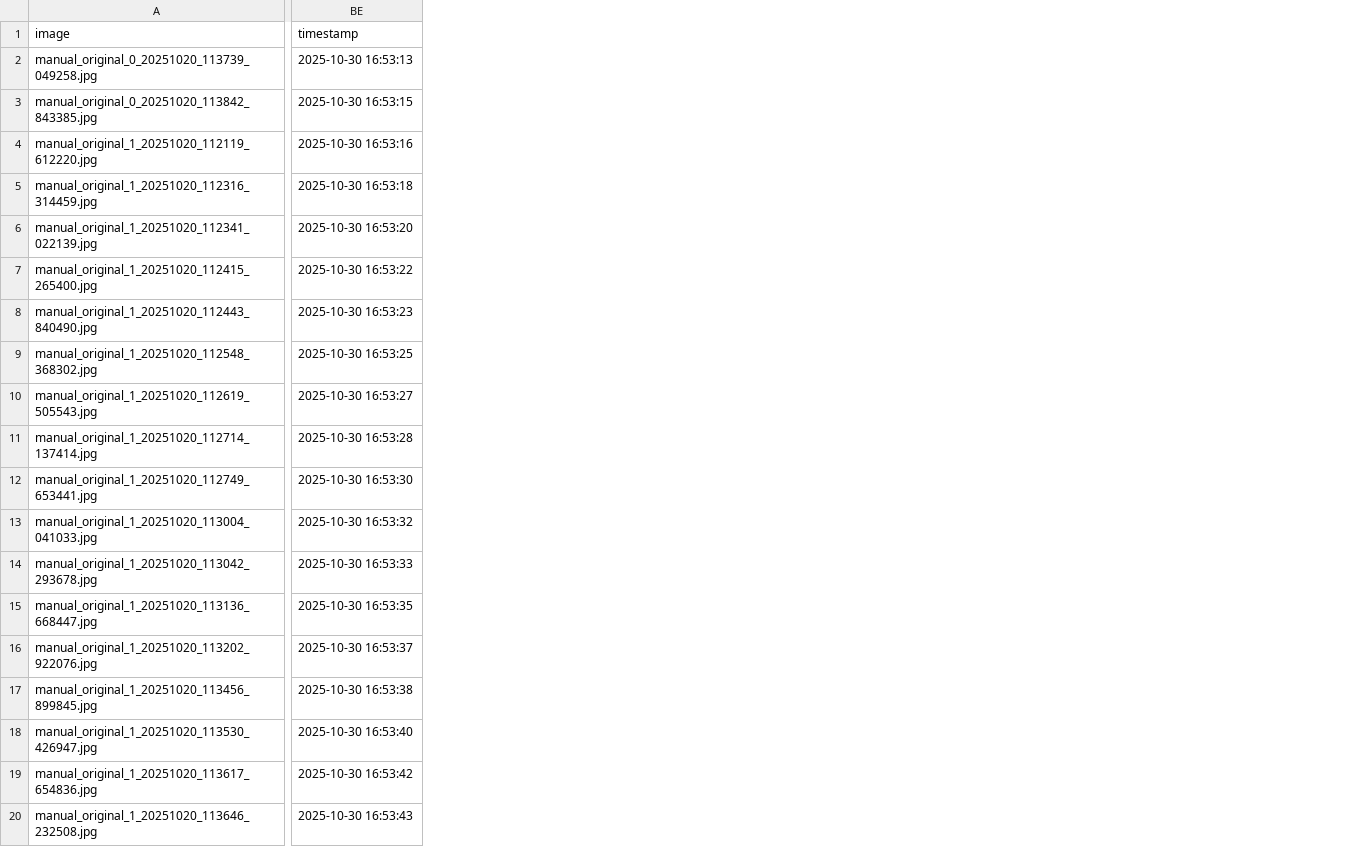
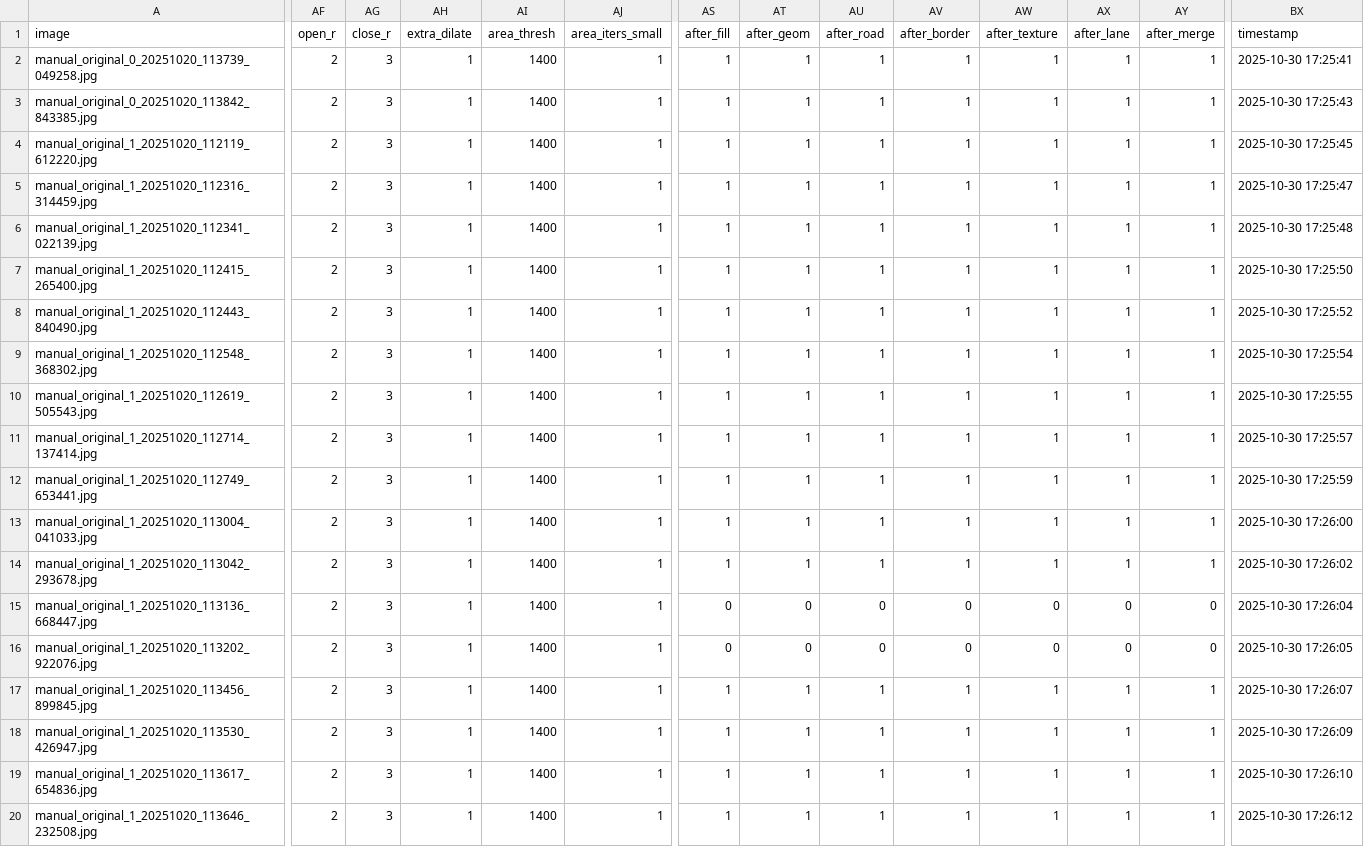
Before and after one commit to manbavaran/analyze-config-and-csv, a CSV file: max logits/version29/out/bboxes/front/front_debug_report.csv, drawn as a sheet; only a part is shown, gaps mark what is left out; addresses are those after the commit; the diff covers the shown part only; the diff names each change by its address in the sheet, - before the commit and + after, or states it on an @@ line.

```diff
--- a/max logits/version29/out/bboxes/front/front_debug_report.csv
+++ b/max logits/version29/out/bboxes/front/front_debug_report.csv
+column AF (open_r), rows 2-20: all 2
+column AG (close_r), rows 2-20: all 3
+column AH (extra_dilate), rows 2-20: all 1
+column AI (area_thresh), rows 2-20: all 1400
+column AJ (area_iters_small), rows 2-20: all 1
+column AS (after_fill), rows 2-20: 1 | 1 | 1 | 1 | 1 | 1 | 1 | 1 | 1 | 1 | 1 | 1 | 1 | 0 | 0 | 1 | 1 | 1 | 1
+column AT (after_geom), rows 2-20: 1 | 1 | 1 | 1 | 1 | 1 | 1 | 1 | 1 | 1 | 1 | 1 | 1 | 0 | 0 | 1 | 1 | 1 | 1
+column AU (after_road), rows 2-20: 1 | 1 | 1 | 1 | 1 | 1 | 1 | 1 | 1 | 1 | 1 | 1 | 1 | 0 | 0 | 1 | 1 | 1 | 1
+column AV (after_border), rows 2-20: 1 | 1 | 1 | 1 | 1 | 1 | 1 | 1 | 1 | 1 | 1 | 1 | 1 | 0 | 0 | 1 | 1 | 1 | 1
+column AW (after_texture), rows 2-20: 1 | 1 | 1 | 1 | 1 | 1 | 1 | 1 | 1 | 1 | 1 | 1 | 1 | 0 | 0 | 1 | 1 | 1 | 1
+column AX (after_lane), rows 2-20: 1 | 1 | 1 | 1 | 1 | 1 | 1 | 1 | 1 | 1 | 1 | 1 | 1 | 0 | 0 | 1 | 1 | 1 | 1
+column AY (after_merge), rows 2-20: 1 | 1 | 1 | 1 | 1 | 1 | 1 | 1 | 1 | 1 | 1 | 1 | 1 | 0 | 0 | 1 | 1 | 1 | 1
-BX2 (timestamp): 2025-10-30 16:53:13
+BX2 (timestamp): 2025-10-30 17:25:41
-BX3 (timestamp): 2025-10-30 16:53:15
+BX3 (timestamp): 2025-10-30 17:25:43
-BX4 (timestamp): 2025-10-30 16:53:16
+BX4 (timestamp): 2025-10-30 17:25:45
-BX5 (timestamp): 2025-10-30 16:53:18
+BX5 (timestamp): 2025-10-30 17:25:47
-BX6 (timestamp): 2025-10-30 16:53:20
+BX6 (timestamp): 2025-10-30 17:25:48
-BX7 (timestamp): 2025-10-30 16:53:22
+BX7 (timestamp): 2025-10-30 17:25:50
-BX8 (timestamp): 2025-10-30 16:53:23
+BX8 (timestamp): 2025-10-30 17:25:52
-BX9 (timestamp): 2025-10-30 16:53:25
+BX9 (timestamp): 2025-10-30 17:25:54
-BX10 (timestamp): 2025-10-30 16:53:27
+BX10 (timestamp): 2025-10-30 17:25:55
-BX11 (timestamp): 2025-10-30 16:53:28
+BX11 (timestamp): 2025-10-30 17:25:57
-BX12 (timestamp): 2025-10-30 16:53:30
+BX12 (timestamp): 2025-10-30 17:25:59
-BX13 (timestamp): 2025-10-30 16:53:32
+BX13 (timestamp): 2025-10-30 17:26:00
-BX14 (timestamp): 2025-10-30 16:53:33
+BX14 (timestamp): 2025-10-30 17:26:02
-BX15 (timestamp): 2025-10-30 16:53:35
+BX15 (timestamp): 2025-10-30 17:26:04
-BX16 (timestamp): 2025-10-30 16:53:37
+BX16 (timestamp): 2025-10-30 17:26:05
-BX17 (timestamp): 2025-10-30 16:53:38
+BX17 (timestamp): 2025-10-30 17:26:07
-BX18 (timestamp): 2025-10-30 16:53:40
+BX18 (timestamp): 2025-10-30 17:26:09
-BX19 (timestamp): 2025-10-30 16:53:42
+BX19 (timestamp): 2025-10-30 17:26:10
-BX20 (timestamp): 2025-10-30 16:53:43
+BX20 (timestamp): 2025-10-30 17:26:12
```
Also changed, not shown: 7 added columns and 3 edited cells elsewhere in this file, max logits/version29/out/bboxes/rear/rear_debug_report.csv, 6 other files.
